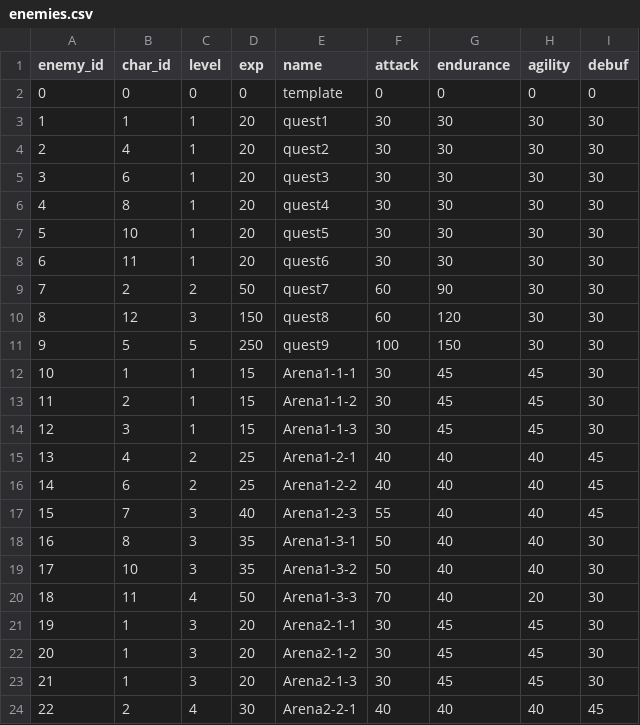
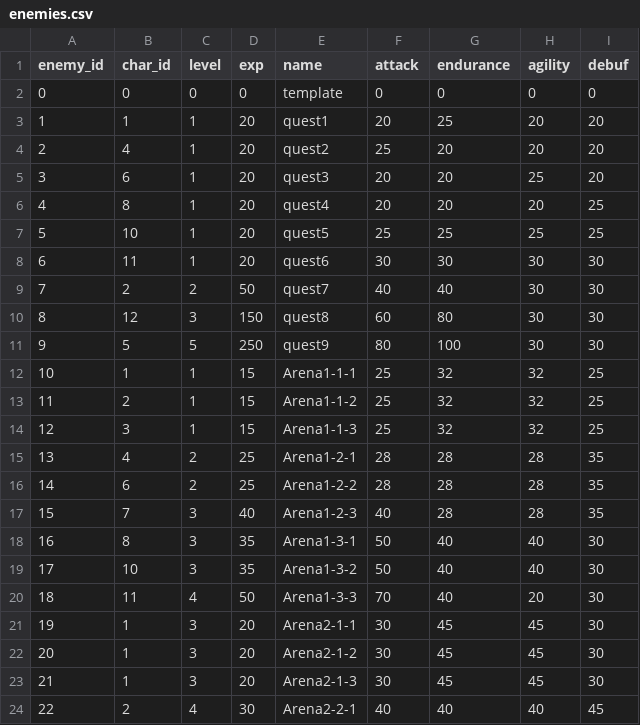
Before and after one commit to YamashitaSho/Train_back, a CSV file: Dataset/enemies.csv, drawn as a sheet; only a part is shown; the diff names each change by its address in the sheet, - before the commit and + after, or states it on an @@ line.

Commit message:
敵の強さを調整

```diff
--- a/Dataset/enemies.csv
+++ b/Dataset/enemies.csv
-F3 (attack): 30
+F3 (attack): 20
-G3 (endurance): 30
+G3 (endurance): 25
-H3:H4 (agility): 30
+H3:H4 (agility): 20
-I3:I5 (debuf): 30
+I3:I5 (debuf): 20
-F4 (attack): 30
+F4 (attack): 25
-G4:G6 (endurance): 30
+G4:G6 (endurance): 20
-F5:F6 (attack): 30
+F5:F6 (attack): 20
-H5 (agility): 30
+H5 (agility): 25
-H6 (agility): 30
+H6 (agility): 20
-I6:I7 (debuf): 30
+I6:I7 (debuf): 25
-F7 (attack): 30
+F7 (attack): 25
-G7 (endurance): 30
+G7 (endurance): 25
-H7 (agility): 30
+H7 (agility): 25
-F9 (attack): 60
+F9 (attack): 40
-G9 (endurance): 90
+G9 (endurance): 40
-G10 (endurance): 120
+G10 (endurance): 80
-F11 (attack): 100
+F11 (attack): 80
-G11 (endurance): 150
+G11 (endurance): 100
-F12:F14 (attack): 30
+F12:F14 (attack): 25
-G12:G14 (endurance): 45
+G12:G14 (endurance): 32
-H12:H14 (agility): 45
+H12:H14 (agility): 32
-I12:I14 (debuf): 30
+I12:I14 (debuf): 25
-F15:F16 (attack): 40
+F15:F16 (attack): 28
-G15:G17 (endurance): 40
+G15:G17 (endurance): 28
-H15:H17 (agility): 40
+H15:H17 (agility): 28
-I15:I17 (debuf): 45
+I15:I17 (debuf): 35
-F17 (attack): 55
+F17 (attack): 40
```
